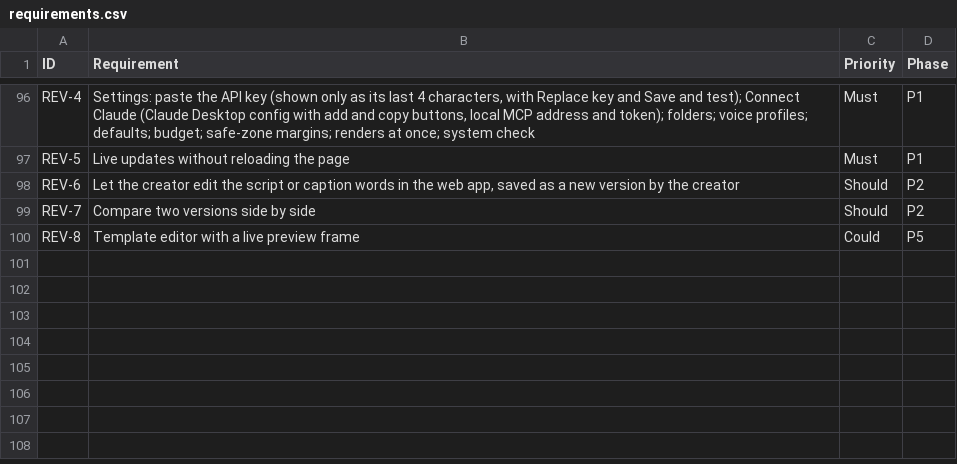
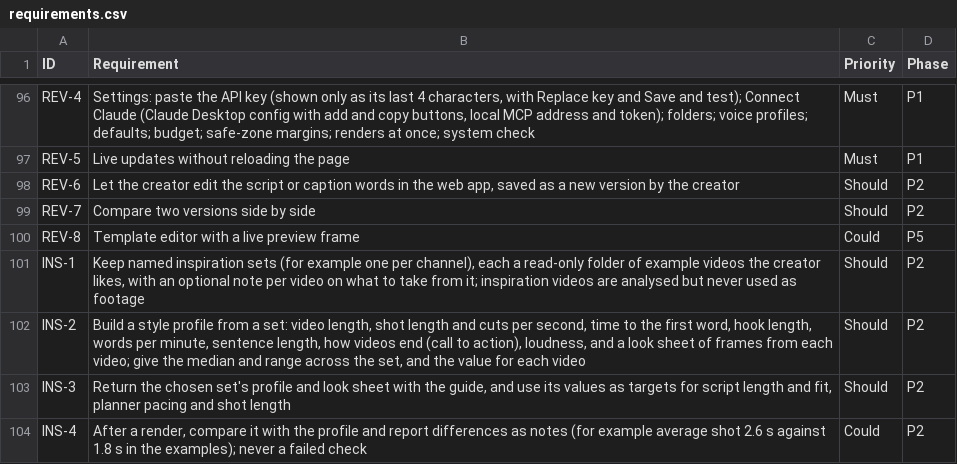
Before and after one commit to miguelsonantenor/faceless-video-studio, a CSV file: docs/requirements.csv, drawn as a sheet; only a part is shown, gaps mark what is left out.

Commit message:
Add WP1 library and clip analysis, GPU Whisper, and inspiration-set plan
WP1 (LIB-1, LIB-2, ANA-1 to ANA-7):
- Library scan of the input folder with full-file hashes cached by path,
  size and mtime; handles moves, duplicates, unreadable files and links
  outside the allowed folders.
- Clip analysis: ffprobe details (rotation, VFR), one FFmpeg pass for
  scenes, black/frozen stretches and loudness, contact sheets, and
  faster-whisper transcripts with word timings. Results are cached by
  content hash; slow analysis runs as a background job.
- Whisper audio is decoded with FFmpeg and passed as samples, avoiding
  faster-whisper's PyAV path, which breaks with PyAV 19.

GPU transcription:
- Whisper runs on an NVIDIA GPU in float16 when the optional `gpu` extra
  (cuBLAS + cuDNN wheels) is installed, and falls back to CPU int8
  otherwise or if loading on the GPU fails. RTX 3060: 61 s of speech in
  17 s vs 129 s on CPU. Job estimates use the device's measured speed;
  `fvs doctor` reports the device and warns when a GPU lacks its libraries.

Cleanup: removed unused error codes, helpers and fields; numpy is now an
explicit dependency.

Docs: inspiration sets (INS-1 to INS-4, `fvs_inspiration`, P2) added to
requirements.csv, the functional spec and BUILD_PLAN.md section 6.1.

Tests: 89 passing (unit, contract, and media tests on synthetic clips).

```diff
--- a/docs/requirements.csv
+++ b/docs/requirements.csv
@@ -100 +100,5 @@ REV-7,Compare two versions side by side,Should,P2
 REV-8,Template editor with a live preview frame,Could,P5
+INS-1,"Keep named inspiration sets (for example one per channel), each a read-only folder of example videos the creator likes, with an optional note per video on what to take from it; inspiration videos are analysed but never used as footage",Should,P2
+INS-2,"Build a style profile from a set: video length, shot length and cuts per second, time to the first word, hook length, words per minute, sentence length, how videos end (call to action), loudness, and a look sheet of frames from each video; give the median and range across the set, and the value for each video",Should,P2
+INS-3,"Return the chosen set's profile and look sheet with the guide, and use its values as targets for script length and fit, planner pacing and shot length",Should,P2
+INS-4,"After a render, compare it with the profile and report differences as notes (for example average shot 2.6 s against 1.8 s in the examples); never a failed check",Could,P2
```
Also changed, not shown: 35 other files.
